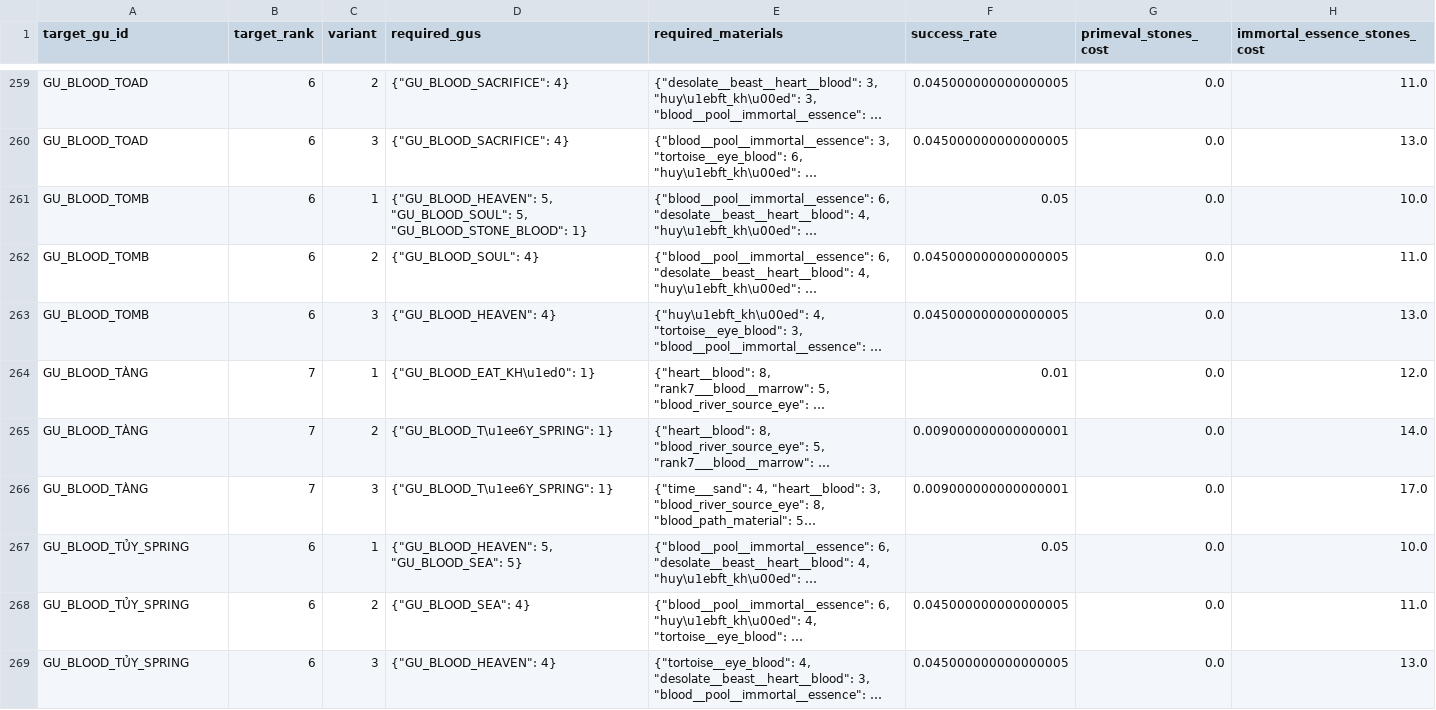
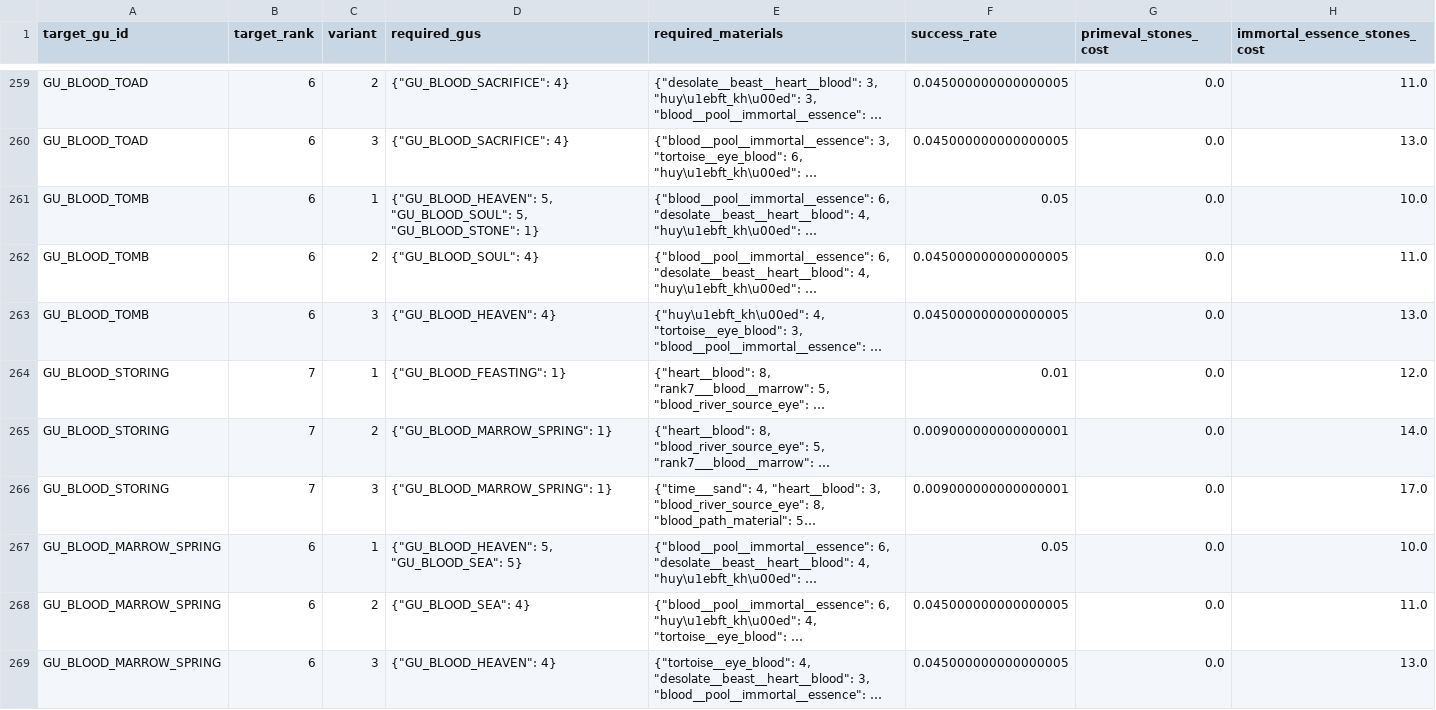
Before and after one commit to VipPro67/GuWorld, a CSV file: backend/cmd/server/data/Recipe.csv, drawn as a sheet; only a part is shown, gaps mark what is left out; long unchanged cells end in …; the diff covers the shown part only; the diff names each change by its address in the sheet, - before the commit and + after, or states it on an @@ line.

```diff
--- a/backend/cmd/server/data/Recipe.csv
+++ b/backend/cmd/server/data/Recipe.csv
-D261 (required_gus): …"GU_BLOOD_SOUL": 5, "GU_BLOOD_STONE_BLOOD": 1}
+D261 (required_gus): …"GU_BLOOD_SOUL": 5, "GU_BLOOD_STONE": 1}
-A264:A266 (target_gu_id): GU_BLOOD_TÀNG
+A264:A266 (target_gu_id): GU_BLOOD_STORING
-D264 (required_gus): {"GU_BLOOD_EAT_KH\u1ed0": 1}
+D264 (required_gus): {"GU_BLOOD_FEASTING": 1}
-D265:D266 (required_gus): {"GU_BLOOD_T\u1ee6Y_SPRING": 1}
+D265:D266 (required_gus): {"GU_BLOOD_MARROW_SPRING": 1}
-A267:A269 (target_gu_id): GU_BLOOD_TỦY_SPRING
+A267:A269 (target_gu_id): GU_BLOOD_MARROW_SPRING
```
Also changed, not shown: 128 edited cells elsewhere in this file, backend/cmd/server/data/Gu.csv, backend/cmd/server/data/Item.csv, 4 other files.
